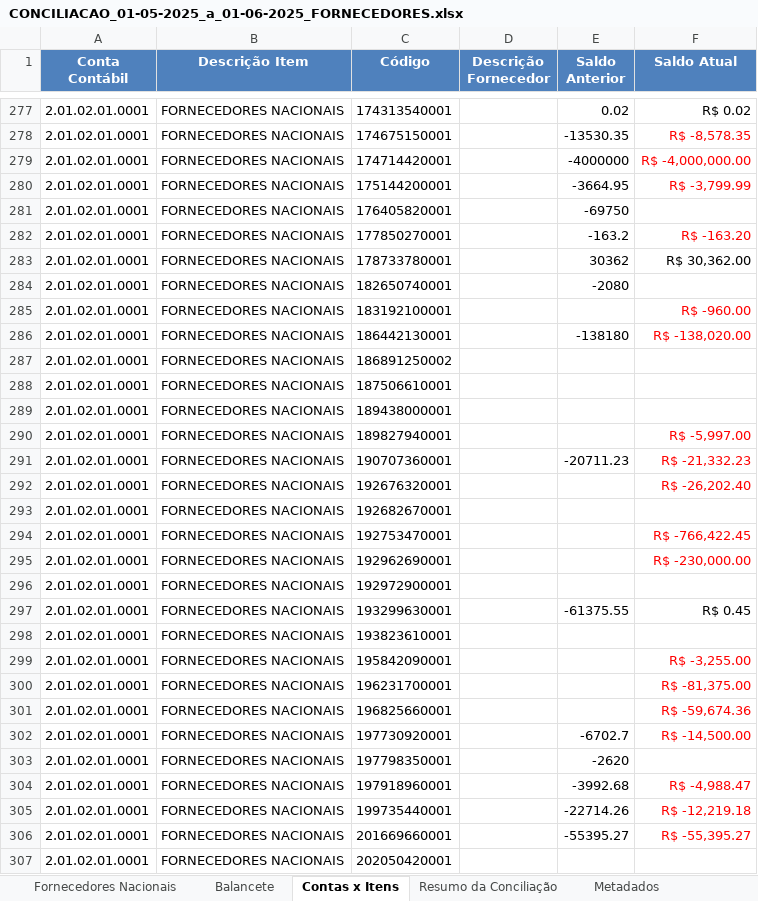
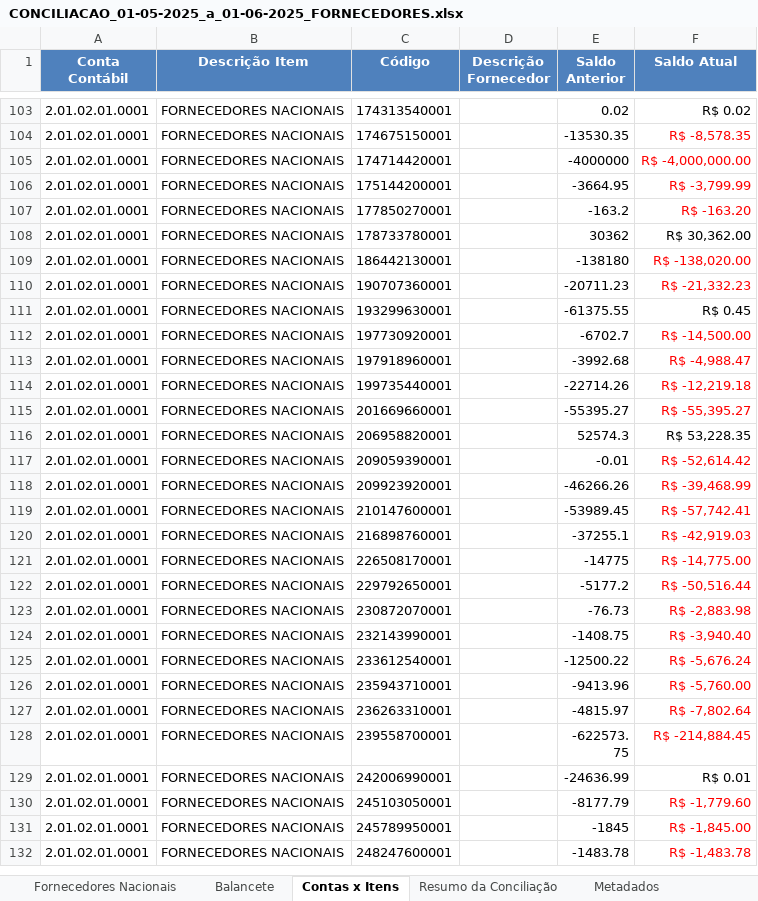
Before and after one commit to AndreDclick/itaminas-conciliacao-fornecedores, an Excel workbook: results/CONCILIACAO_01-05-2025_a_01-06-2025_FORNECEDORES.xlsx, sheet Contas x Itens, drawn as a sheet; only a part is shown, gaps mark what is left out; the shorter side is filled out with more unchanged rows; values as stored, in another font and other column widths than the file's, no borders; the diff covers the shown part only; the diff names each change by its address in the sheet, - before the commit and + after, or states it on an @@ line.

```diff
--- a/results/CONCILIACAO_01-05-2025_a_01-06-2025_FORNECEDORES.xlsx (sheet Contas x Itens)
+++ b/results/CONCILIACAO_01-05-2025_a_01-06-2025_FORNECEDORES.xlsx (sheet Contas x Itens)
-row 281: 2.01.02.01.0001 | FORNECEDORES NACIONAIS | 176405820001 |  | -69750
-row 284: 2.01.02.01.0001 | FORNECEDORES NACIONAIS | 182650740001 |  | -2080
-row 285: 2.01.02.01.0001 | FORNECEDORES NACIONAIS | 183192100001 |  |  | R$ -960.00
-row 287: 2.01.02.01.0001 | FORNECEDORES NACIONAIS | 186891250002
-row 288: 2.01.02.01.0001 | FORNECEDORES NACIONAIS | 187506610001
-row 289: 2.01.02.01.0001 | FORNECEDORES NACIONAIS | 189438000001
-row 290: 2.01.02.01.0001 | FORNECEDORES NACIONAIS | 189827940001 |  |  | R$ -5,997.00
-row 292: 2.01.02.01.0001 | FORNECEDORES NACIONAIS | 192676320001 |  |  | R$ -26,202.40
-row 293: 2.01.02.01.0001 | FORNECEDORES NACIONAIS | 192682670001
-row 294: 2.01.02.01.0001 | FORNECEDORES NACIONAIS | 192753470001 |  |  | R$ -766,422.45
-row 295: 2.01.02.01.0001 | FORNECEDORES NACIONAIS | 192962690001 |  |  | R$ -230,000.00
-row 296: 2.01.02.01.0001 | FORNECEDORES NACIONAIS | 192972900001
-row 298: 2.01.02.01.0001 | FORNECEDORES NACIONAIS | 193823610001
-row 299: 2.01.02.01.0001 | FORNECEDORES NACIONAIS | 195842090001 |  |  | R$ -3,255.00
-row 300: 2.01.02.01.0001 | FORNECEDORES NACIONAIS | 196231700001 |  |  | R$ -81,375.00
-row 301: 2.01.02.01.0001 | FORNECEDORES NACIONAIS | 196825660001 |  |  | R$ -59,674.36
-row 303: 2.01.02.01.0001 | FORNECEDORES NACIONAIS | 197798350001 |  | -2620
-row 307: 2.01.02.01.0001 | FORNECEDORES NACIONAIS | 202050420001
```
Also changed, not shown: 407 removed rows elsewhere in this sheet, sheet Balancete, sheet Metadados, results/CONCILIACAO_01-05-2025_a_01-06-2025_ADIANTAMENTOS.xlsx, 2 other files.
